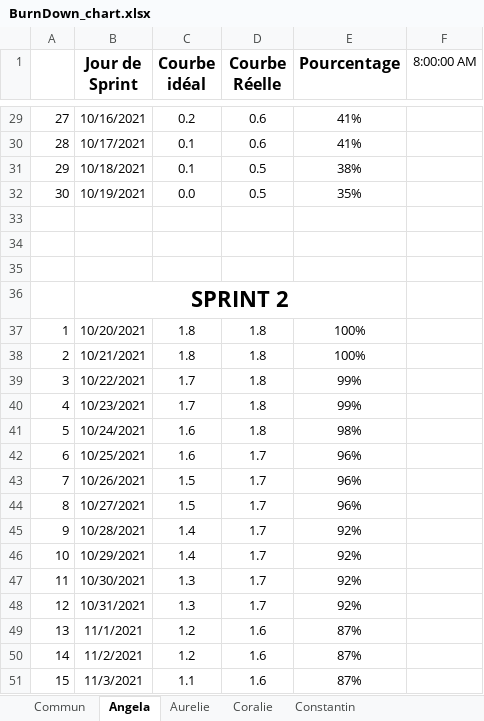
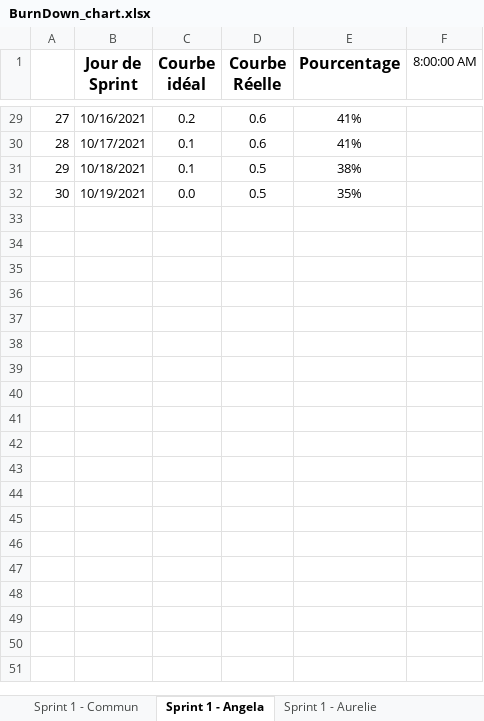
Before and after one commit to ConstantinHrrmn/WavContact, an Excel workbook: Documents/Scrum/BurnDown_chart.xlsx, sheet Sprint 1 - Angela, drawn as a sheet; only a part is shown, gaps mark what is left out; values as stored, in another font and other column widths than the file's, no borders; charts and pictures and conditional formats not drawn; the diff covers the shown part only; the diff names each change by its address in the sheet, - before the commit and + after, or states it on an @@ line.

```diff
--- a/Documents/Scrum/BurnDown_chart.xlsx (sheet Sprint 1 - Angela)
+++ b/Documents/Scrum/BurnDown_chart.xlsx (sheet Sprint 1 - Angela)
-sheet tab: Commun
+sheet tab: Sprint 1 - Commun
-sheet tab: Angela
+sheet tab: Sprint 1 - Angela
-sheet tab: Aurelie
+sheet tab: Sprint 1 - Aurelie
-row 33: (empty)
-row 34: (empty)
-row 35: (empty)
-row 36:  | SPRINT 2
-row 37: 1 | 10/20/2021 | 1.8 | 1.8 | 100%
-row 38: 2 | 10/21/2021 | 1.8 | 1.8 | 100%
-row 39: 3 | 10/22/2021 | 1.7 | 1.8 | 99%
-row 40: 4 | 10/23/2021 | 1.7 | 1.8 | 99%
-row 41: 5 | 10/24/2021 | 1.6 | 1.8 | 98%
-row 42: 6 | 10/25/2021 | 1.6 | 1.7 | 96%
-row 43: 7 | 10/26/2021 | 1.5 | 1.7 | 96%
-row 44: 8 | 10/27/2021 | 1.5 | 1.7 | 96%
-row 45: 9 | 10/28/2021 | 1.4 | 1.7 | 92%
-row 46: 10 | 10/29/2021 | 1.4 | 1.7 | 92%
-row 47: 11 | 10/30/2021 | 1.3 | 1.7 | 92%
-row 48: 12 | 10/31/2021 | 1.3 | 1.7 | 92%
-row 49: 13 | 11/1/2021 | 1.2 | 1.6 | 87%
-row 50: 14 | 11/2/2021 | 1.2 | 1.6 | 87%
-row 51: 15 | 11/3/2021 | 1.1 | 1.6 | 87%
```
Also changed, not shown: 76 removed rows, 1 edited cell and merged cells elsewhere in this sheet, sheet Sprint 1 - Aurelie, sheet Sprint 1 - Constantin, sheet Sprint 1 - Coralie, sheet Sprint 1 - Commun, other sheet tabs, charts or pictures, Documents/0_Journal_de_bord.xlsx, Documents/0_Planning.xlsx, 2 other files.
